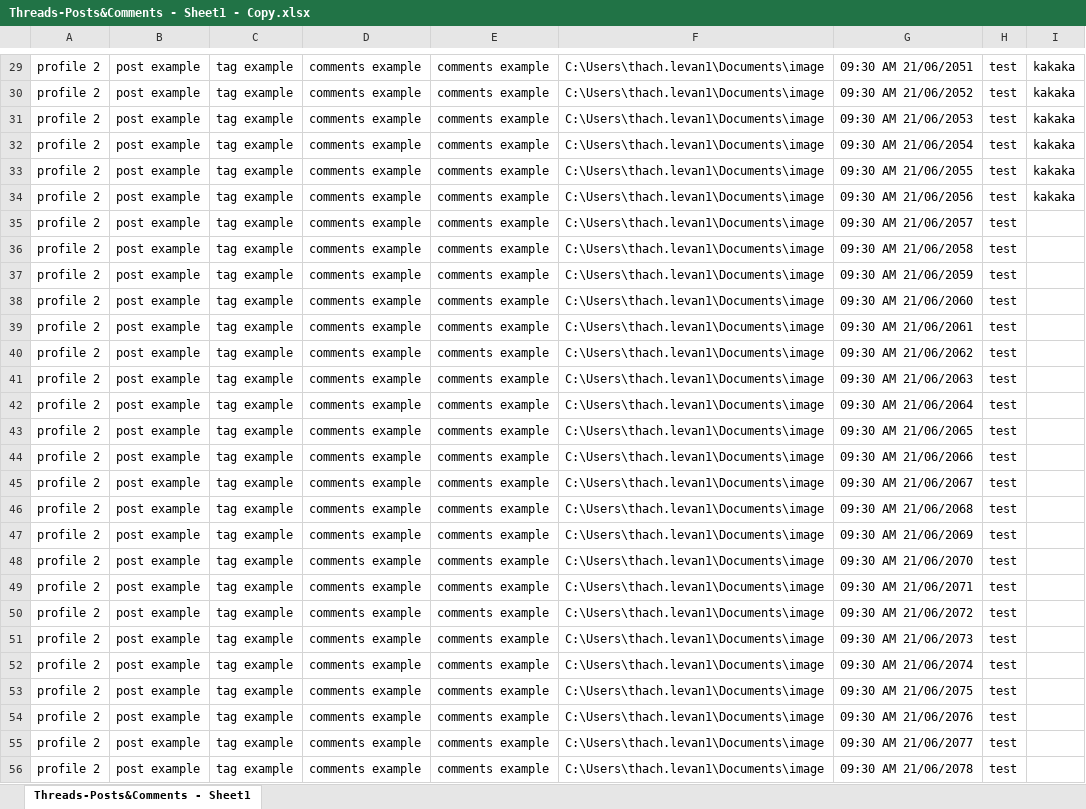
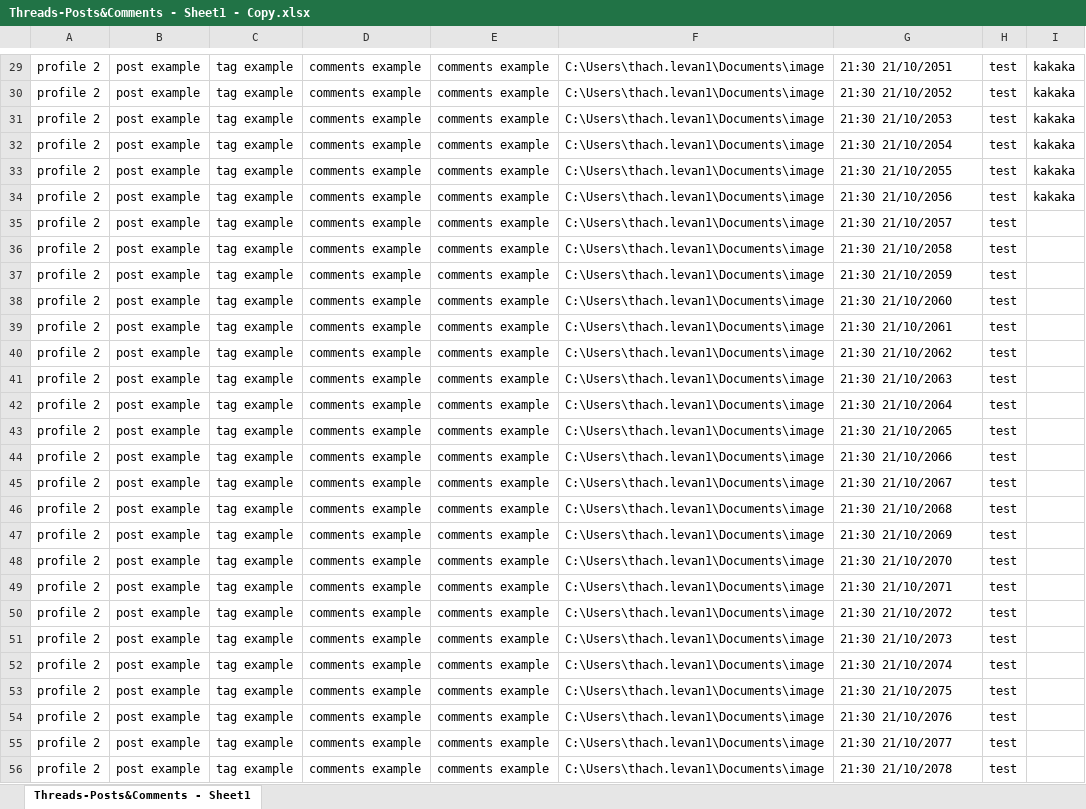
Before and after one commit to lethach1/threads-automation-puppeteer, an Excel workbook: data-sample/Threads-Posts&Comments - Sheet1 - Copy.xlsx, sheet Threads-Posts&Comments - Sheet1, drawn as a sheet; only a part is shown, gaps mark what is left out; values as stored, in another font and other column widths than the file's, no borders; the diff covers the shown part only; the diff names each change by its address in the sheet, - before the commit and + after, or states it on an @@ line.

```diff
--- a/data-sample/Threads-Posts&Comments - Sheet1 - Copy.xlsx (sheet Threads-Posts&Comments - Sheet1)
+++ b/data-sample/Threads-Posts&Comments - Sheet1 - Copy.xlsx (sheet Threads-Posts&Comments - Sheet1)
-G29: 09:30 AM 21/06/2051
+G29: 21:30 21/10/2051
-G30: 09:30 AM 21/06/2052
+G30: 21:30 21/10/2052
-G31: 09:30 AM 21/06/2053
+G31: 21:30 21/10/2053
-G32: 09:30 AM 21/06/2054
+G32: 21:30 21/10/2054
-G33: 09:30 AM 21/06/2055
+G33: 21:30 21/10/2055
-G34: 09:30 AM 21/06/2056
+G34: 21:30 21/10/2056
-G35: 09:30 AM 21/06/2057
+G35: 21:30 21/10/2057
-G36: 09:30 AM 21/06/2058
+G36: 21:30 21/10/2058
-G37: 09:30 AM 21/06/2059
+G37: 21:30 21/10/2059
-G38: 09:30 AM 21/06/2060
+G38: 21:30 21/10/2060
-G39: 09:30 AM 21/06/2061
+G39: 21:30 21/10/2061
-G40: 09:30 AM 21/06/2062
+G40: 21:30 21/10/2062
-G41: 09:30 AM 21/06/2063
+G41: 21:30 21/10/2063
-G42: 09:30 AM 21/06/2064
+G42: 21:30 21/10/2064
-G43: 09:30 AM 21/06/2065
+G43: 21:30 21/10/2065
-G44: 09:30 AM 21/06/2066
+G44: 21:30 21/10/2066
-G45: 09:30 AM 21/06/2067
+G45: 21:30 21/10/2067
-G46: 09:30 AM 21/06/2068
+G46: 21:30 21/10/2068
-G47: 09:30 AM 21/06/2069
+G47: 21:30 21/10/2069
-G48: 09:30 AM 21/06/2070
+G48: 21:30 21/10/2070
-G49: 09:30 AM 21/06/2071
+G49: 21:30 21/10/2071
-G50: 09:30 AM 21/06/2072
+G50: 21:30 21/10/2072
-G51: 09:30 AM 21/06/2073
+G51: 21:30 21/10/2073
-G52: 09:30 AM 21/06/2074
+G52: 21:30 21/10/2074
-G53: 09:30 AM 21/06/2075
+G53: 21:30 21/10/2075
-G54: 09:30 AM 21/06/2076
+G54: 21:30 21/10/2076
-G55: 09:30 AM 21/06/2077
+G55: 21:30 21/10/2077
-G56: 09:30 AM 21/06/2078
+G56: 21:30 21/10/2078
```
Also changed, not shown: 33 edited cells elsewhere in this sheet, 4 other files.
